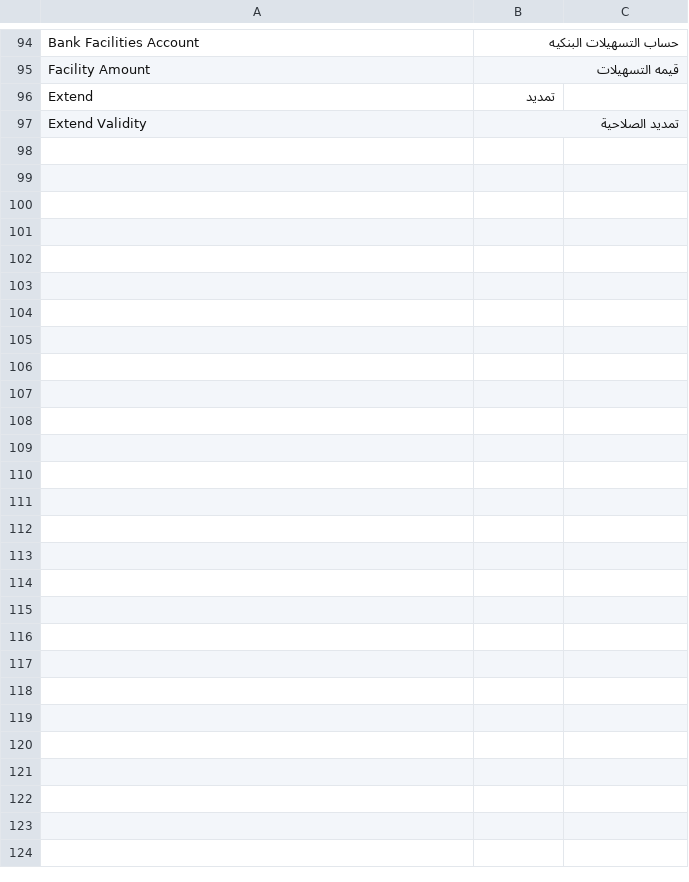
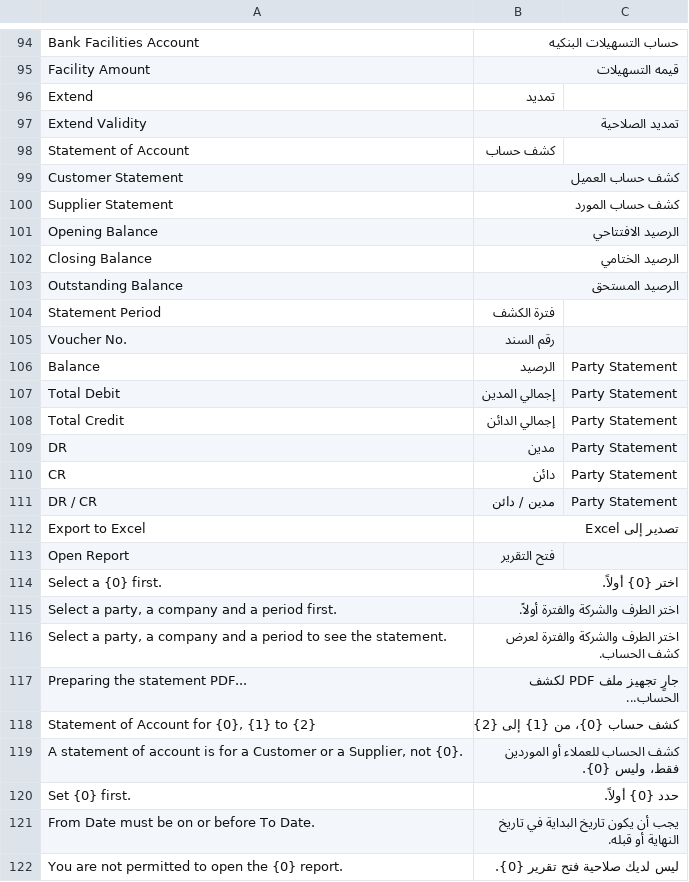
Before and after one commit to itsystematic/optima_payment, a CSV file: optima_payment/translations/ar.csv, drawn as a sheet; only a part is shown, gaps mark what is left out; the diff names each change by its address in the sheet, - before the commit and + after, or states it on an @@ line.

```diff
--- a/optima_payment/translations/ar.csv
+++ b/optima_payment/translations/ar.csv
+row 98: Statement of Account | كشف حساب
+row 99: Customer Statement | كشف حساب العميل
+row 100: Supplier Statement | كشف حساب المورد
+row 101: Opening Balance | الرصيد الافتتاحي
+row 102: Closing Balance | الرصيد الختامي
+row 103: Outstanding Balance | الرصيد المستحق
+row 104: Statement Period | فترة الكشف
+row 105: Voucher No. | رقم السند
+row 106: Balance | الرصيد | Party Statement
+row 107: Total Debit | إجمالي المدين | Party Statement
+row 108: Total Credit | إجمالي الدائن | Party Statement
+row 109: DR | مدين | Party Statement
+row 110: CR | دائن | Party Statement
+row 111: DR / CR | مدين / دائن | Party Statement
+row 112: Export to Excel | تصدير إلى Excel
+row 113: Open Report | فتح التقرير
+row 114: Select a {0} first. | اختر {0} أولاً.
+row 115: Select a party, a company and a period first. | اختر الطرف والشركة والفترة أولاً.
+row 116: Select a party, a company and a period to see the statement. | اختر الطرف والشركة والفترة لعرض كشف الحساب.
+row 117: Preparing the statement PDF... | جارٍ تجهيز ملف PDF لكشف الحساب...
+row 118: Statement of Account for {0}, {1} to {2} | كشف حساب {0}، من {1} إلى {2}
+row 119: A statement of account is for a Customer or a Supplier, not {0}. | كشف الحساب للعملاء أو الموردين فقط، وليس {0}.
+row 120: Set {0} first. | حدد {0} أولاً.
+row 121: From Date must be on or before To Date. | يجب أن يكون تاريخ البداية في تاريخ النهاية أو قبله.
+row 122: You are not permitted to open the {0} report. | ليس لديك صلاحية فتح تقرير {0}.
```
Also changed, not shown: 21 other files.
